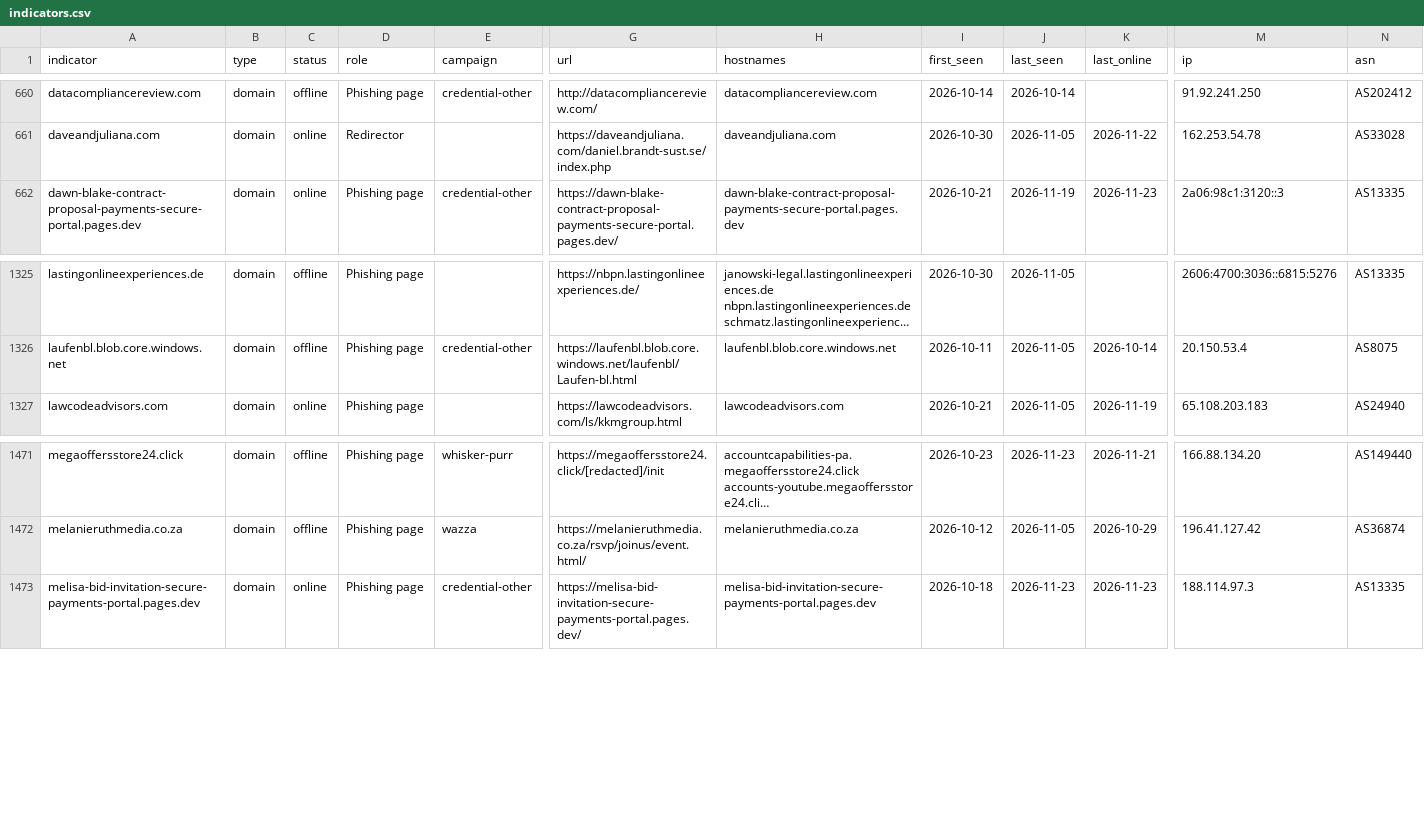
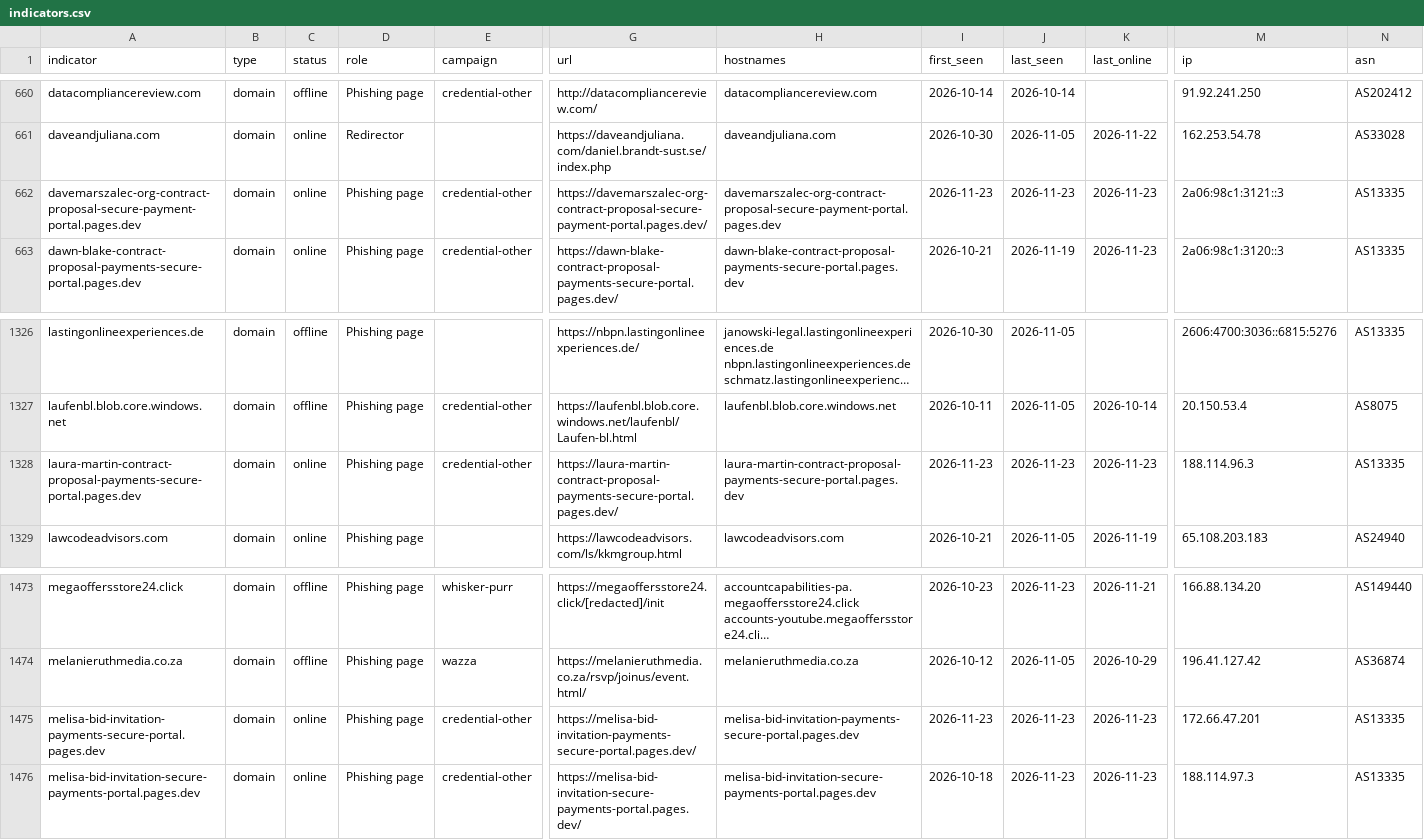
Before and after one commit to newtonpaul-hunting/Phish_Sight_IOCs, a CSV file: credential-phishing/indicators.csv, drawn as a sheet; only a part is shown, gaps mark what is left out; long unchanged cells end in …; rows hold the shown columns only; the diff names each change by its address in the sheet, - before the commit and + after, or states it on an @@ line.

Commit message:
Update IOCs (12,024 indicators, 262 payloads)

```diff
--- a/credential-phishing/indicators.csv
+++ b/credential-phishing/indicators.csv
+row 662: davemarszalec-org-contract-proposal-secure-payment-portal.pages.dev | domain | online | Phishing page | credential-other | https://davemarszalec-org-contract-proposal-secure-payment-portal.pages.dev/ | davemarszalec-org-contract-proposal-secure-payment-portal.pages.dev | 2026-11-23 | 2026-11-23 | 2026-11-23 | 2a06:98c1:3121::3 | AS13335
+row 1328: laura-martin-contract-proposal-payments-secure-portal.pages.dev | domain | online | Phishing page | credential-other | https://laura-martin-contract-proposal-payments-secure-portal.pages.dev/ | laura-martin-contract-proposal-payments-secure-portal.pages.dev | 2026-11-23 | 2026-11-23 | 2026-11-23 | 188.114.96.3 | AS13335
+row 1475: melisa-bid-invitation-payments-secure-portal.pages.dev | domain | online | Phishing page | credential-other | https://melisa-bid-invitation-payments-secure-portal.pages.dev/ | melisa-bid-invitation-payments-secure-portal.pages.dev | 2026-11-23 | 2026-11-23 | 2026-11-23 | 172.66.47.201 | AS13335
```
Also changed, not shown: device-code-phishing/indicators.csv, kit-backends/indicators.csv, 17 other files.
